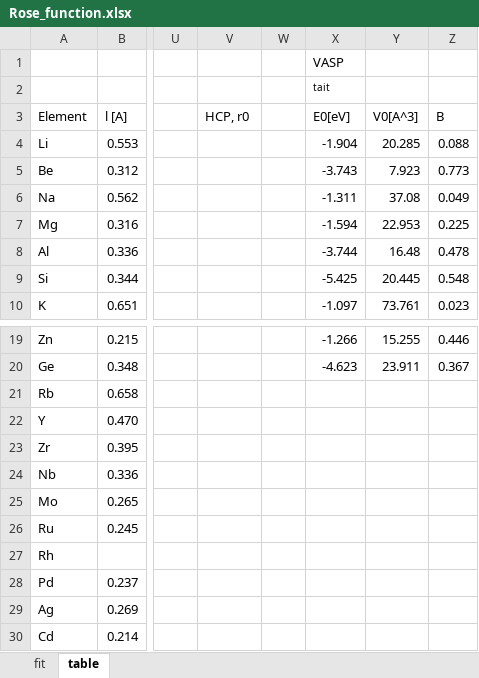
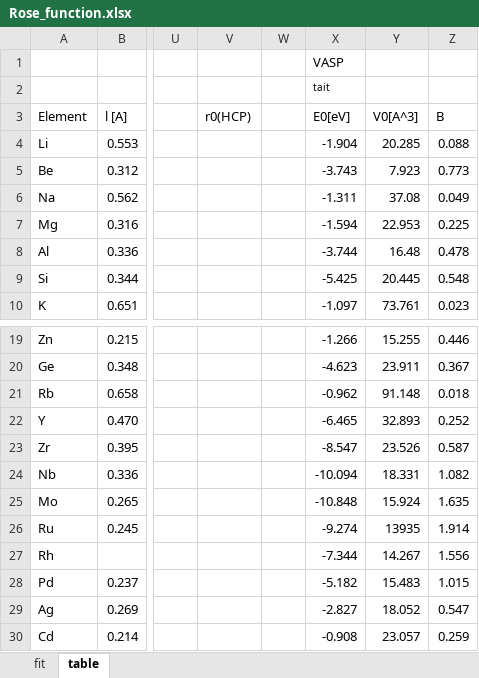
Before and after one commit to by-student-2017/lammps_education_metal_win, an Excel workbook: potentials/smatb/Rose_function.xlsx, sheet table, drawn as a sheet; only a part is shown, gaps mark what is left out; values as stored, in another font and other column widths than the file's, no borders; the diff covers the shown part only; the diff names each change by its address in the sheet, - before the commit and + after, or states it on an @@ line.

Commit message:
Add files via upload

```diff
--- a/potentials/smatb/Rose_function.xlsx (sheet table)
+++ b/potentials/smatb/Rose_function.xlsx (sheet table)
-V3: HCP, r0
+V3: r0(HCP)
-X21: (empty)
+X21: -0.962
-Y21: (empty)
+Y21: 91.148
-Z21: (empty)
+Z21: 0.018
-X22: (empty)
+X22: -6.465
-Y22: (empty)
+Y22: 32.893
-Z22: (empty)
+Z22: 0.252
-X23: (empty)
+X23: -8.547
-Y23: (empty)
+Y23: 23.526
-Z23: (empty)
+Z23: 0.587
-X24: (empty)
+X24: -10.094
-Y24: (empty)
+Y24: 18.331
-Z24: (empty)
+Z24: 1.082
-X25: (empty)
+X25: -10.848
-Y25: (empty)
+Y25: 15.924
-Z25: (empty)
+Z25: 1.635
-X26: (empty)
+X26: -9.274
-Y26: (empty)
+Y26: 13935
-Z26: (empty)
+Z26: 1.914
-X27: (empty)
+X27: -7.344
-Y27: (empty)
+Y27: 14.267
-Z27: (empty)
+Z27: 1.556
-X28: (empty)
+X28: -5.182
-Y28: (empty)
+Y28: 15.483
-Z28: (empty)
+Z28: 1.015
-X29: (empty)
+X29: -2.827
-Y29: (empty)
+Y29: 18.052
-Z29: (empty)
+Z29: 0.547
-X30: (empty)
+X30: -0.908
-Y30: (empty)
+Y30: 23.057
-Z30: (empty)
+Z30: 0.259
```
Also changed, not shown: 54 edited cells elsewhere in this sheet.
